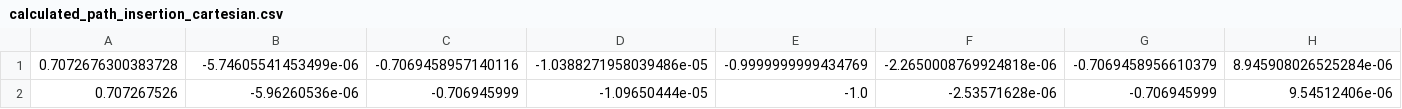
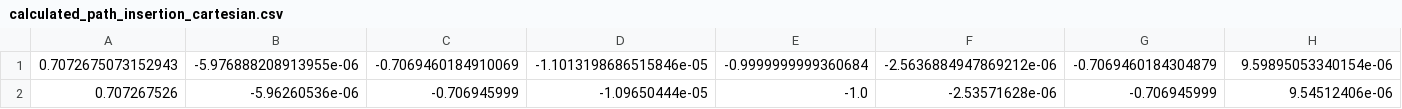
Before and after one commit to nils-sichert/RNM, a CSV file: kinematic_robot/scripts/Path/calculated_path_insertion_cartesian.csv, drawn as a sheet; only a part is shown; removed rows and columns are numbered as before the commit, all else as after; rows hold the shown columns only; the diff names each change by its address in the sheet, - before the commit and + after, or states it on an @@ line.

```diff
--- a/kinematic_robot/scripts/Path/calculated_path_insertion_cartesian.csv
+++ b/kinematic_robot/scripts/Path/calculated_path_insertion_cartesian.csv
-row 1: 0.7072676300383728 | -5.74605541453499e-06 | -0.7069458957140116 | -1.0388271958039486e-05 | -0.9999999999434769 | -2.2650008769924818e-06 | -0.7069458956610379 | 8.945908026525284e-06
+row 1: 0.7072675073152943 | -5.976888208913955e-06 | -0.7069460184910069 | -1.1013198686515846e-05 | -0.9999999999360684 | -2.5636884947869212e-06 | -0.7069460184304879 | 9.59895053340154e-06
```
Also changed, not shown: kinematic_robot/scripts/Path/calculated_path_insertion_jointspace.csv, kinematic_robot/scripts/Path/calculated_path_preinsertion_cartesian.csv, 5 other files.
